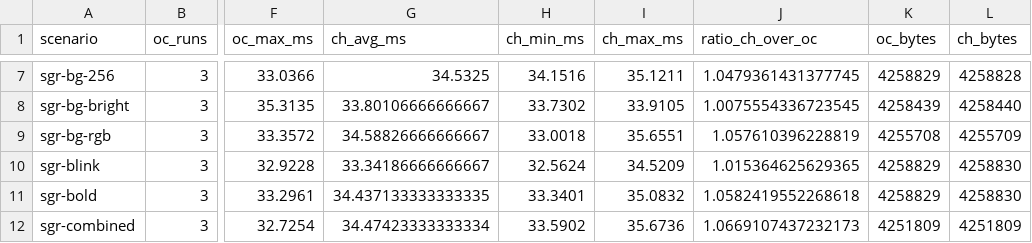
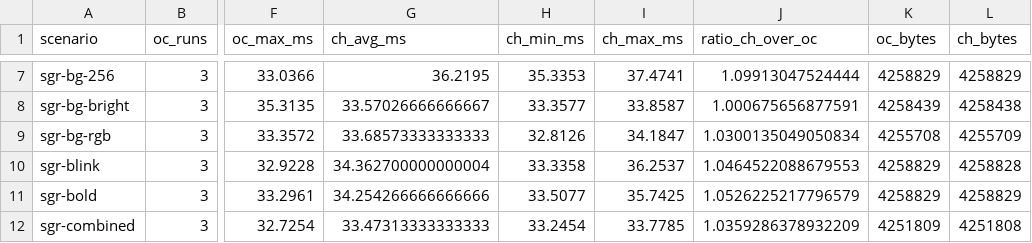
Before and after one commit to YexuanXiao/corehost, a CSV file: benchmark_openconsole_vs_corehost2.csv, drawn as a sheet; only a part is shown, gaps mark what is left out; the diff covers the shown part only; the diff names each change by its address in the sheet, - before the commit and + after, or states it on an @@ line.

```diff
--- a/benchmark_openconsole_vs_corehost2.csv
+++ b/benchmark_openconsole_vs_corehost2.csv
-G7 (ch_avg_ms): 34.5325
+G7 (ch_avg_ms): 36.2195
-H7 (ch_min_ms): 34.1516
+H7 (ch_min_ms): 35.3353
-I7 (ch_max_ms): 35.1211
+I7 (ch_max_ms): 37.4741
-J7 (ratio_ch_over_oc): 1.0479361431377745
+J7 (ratio_ch_over_oc): 1.09913047524444
-L7 (ch_bytes): 4258828
+L7 (ch_bytes): 4258829
-G8 (ch_avg_ms): 33.80106666666667
+G8 (ch_avg_ms): 33.57026666666667
-H8 (ch_min_ms): 33.7302
+H8 (ch_min_ms): 33.3577
-I8 (ch_max_ms): 33.9105
+I8 (ch_max_ms): 33.8587
-J8 (ratio_ch_over_oc): 1.0075554336723545
+J8 (ratio_ch_over_oc): 1.000675656877591
-L8 (ch_bytes): 4258440
+L8 (ch_bytes): 4258438
-G9 (ch_avg_ms): 34.58826666666667
+G9 (ch_avg_ms): 33.68573333333333
-H9 (ch_min_ms): 33.0018
+H9 (ch_min_ms): 32.8126
-I9 (ch_max_ms): 35.6551
+I9 (ch_max_ms): 34.1847
-J9 (ratio_ch_over_oc): 1.057610396228819
+J9 (ratio_ch_over_oc): 1.0300135049050834
-G10 (ch_avg_ms): 33.34186666666667
+G10 (ch_avg_ms): 34.362700000000004
-H10 (ch_min_ms): 32.5624
+H10 (ch_min_ms): 33.3358
-I10 (ch_max_ms): 34.5209
+I10 (ch_max_ms): 36.2537
-J10 (ratio_ch_over_oc): 1.015364625629365
+J10 (ratio_ch_over_oc): 1.0464522088679553
-L10 (ch_bytes): 4258830
+L10 (ch_bytes): 4258828
-G11 (ch_avg_ms): 34.437133333333335
+G11 (ch_avg_ms): 34.254266666666666
-H11 (ch_min_ms): 33.3401
+H11 (ch_min_ms): 33.5077
-I11 (ch_max_ms): 35.0832
+I11 (ch_max_ms): 35.7425
-J11 (ratio_ch_over_oc): 1.0582419552268618
+J11 (ratio_ch_over_oc): 1.0526225217796579
-L11 (ch_bytes): 4258830
+L11 (ch_bytes): 4258829
-G12 (ch_avg_ms): 34.47423333333334
+G12 (ch_avg_ms): 33.47313333333333
-H12 (ch_min_ms): 33.5902
+H12 (ch_min_ms): 33.2454
-I12 (ch_max_ms): 35.6736
+I12 (ch_max_ms): 33.7785
-J12 (ratio_ch_over_oc): 1.0669107437232173
+J12 (ratio_ch_over_oc): 1.0359286378932209
-L12 (ch_bytes): 4251809
+L12 (ch_bytes): 4251808
```
Also changed, not shown: 88 edited cells elsewhere in this file, 6 other files.
